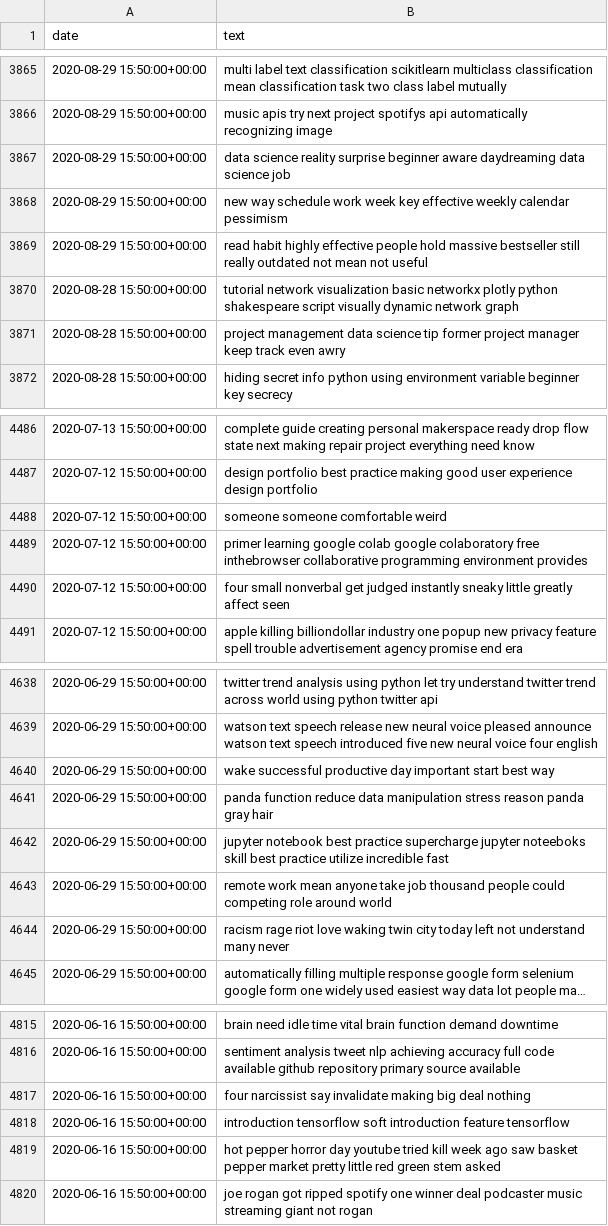
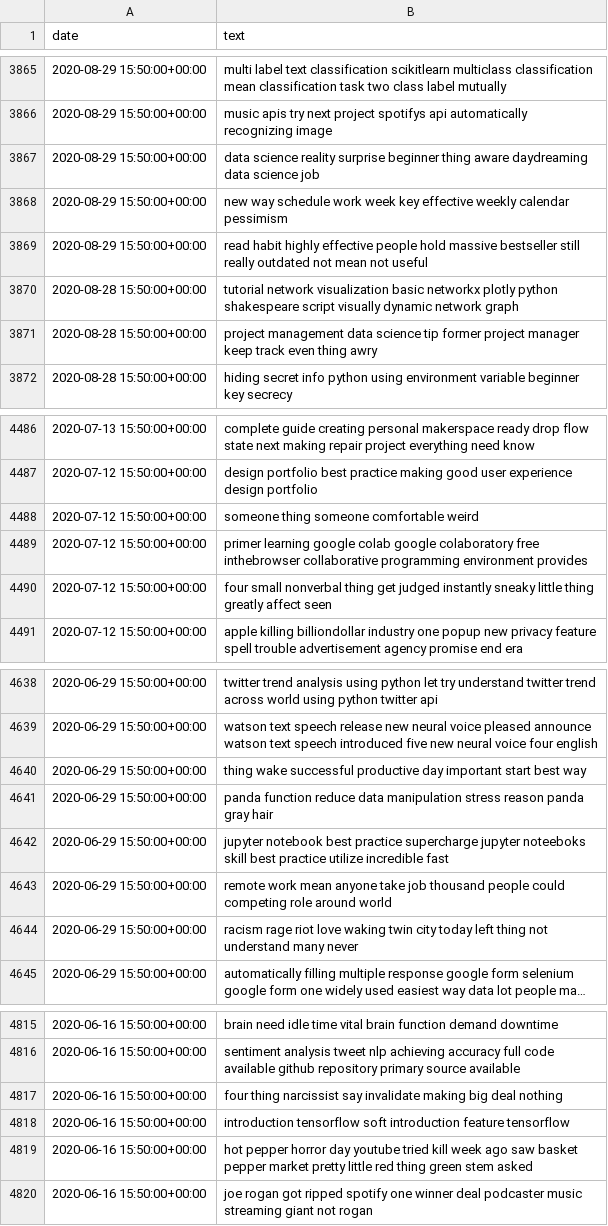
Before and after one commit to sejaldua/digesting-the-digest, a CSV file: medium-suggested-cleaned.csv, drawn as a sheet; only a part is shown, gaps mark what is left out; long unchanged cells end in …; the diff covers the shown part only; the diff names each change by its address in the sheet, - before the commit and + after, or states it on an @@ line.

```diff
--- a/medium-suggested-cleaned.csv
+++ b/medium-suggested-cleaned.csv
-B3867 (text): …surprise beginner aware daydreaming…
+B3867 (text): …surprise beginner thing aware daydreaming…
-B3871 (text): …track even awry
+B3871 (text): …track even thing awry
-B4488 (text): someone someone comfortable weird
+B4488 (text): someone thing someone comfortable weird
-B4490 (text): …small nonverbal get judged instantly sneaky little greatly affect…
+B4490 (text): …small nonverbal thing get judged instantly sneaky little thing greatly affect…
-B4640 (text): wake successful…
+B4640 (text): thing wake successful…
-B4644 (text): …today left not understand…
+B4644 (text): …today left thing not understand…
-B4817 (text): four narcissist say…
+B4817 (text): four thing narcissist say…
-B4819 (text): …little red green stem…
+B4819 (text): …little red thing green stem…
```
Also changed, not shown: 164 edited cells elsewhere in this file, 19 other files.
